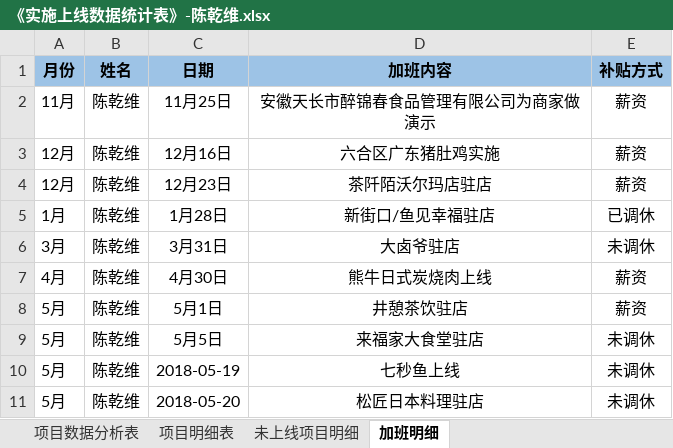
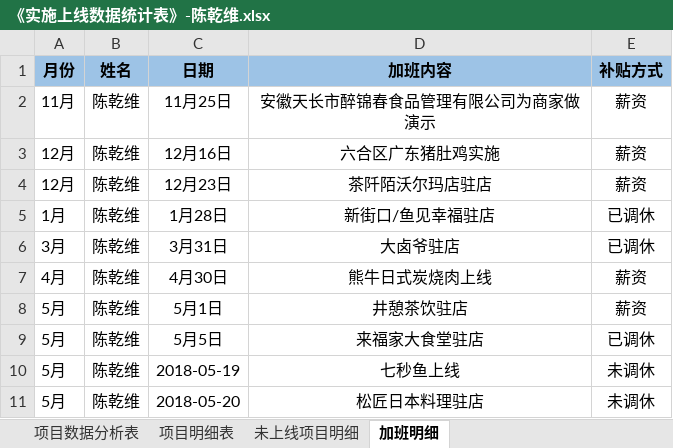
Before and after one commit to zhanglei601396810/NanJing, an Excel workbook: 周数据/《实施上线数据统计表》-陈乾维.xlsx, sheet 加班明细, drawn as a sheet; values as stored, in another font and other column widths than the file's, no borders; the diff names each change by its address in the sheet, - before the commit and + after, or states it on an @@ line.

```diff
--- a/周数据/《实施上线数据统计表》-陈乾维.xlsx (sheet 加班明细)
+++ b/周数据/《实施上线数据统计表》-陈乾维.xlsx (sheet 加班明细)
-E6 (补贴方式): 未调休
+E6 (补贴方式): 已调休
-E9 (补贴方式): 未调休
+E9 (补贴方式): 已调休
```
Also changed, not shown: sheet 项目数据分析表.
